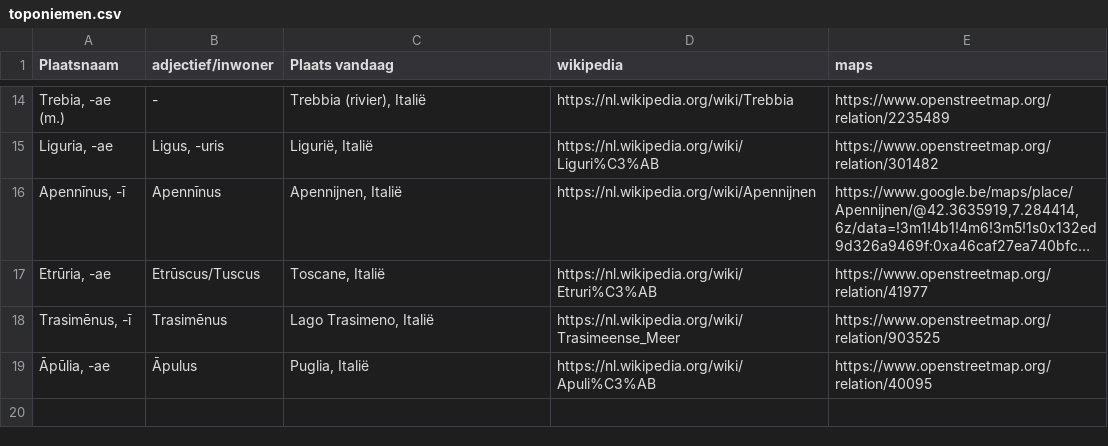
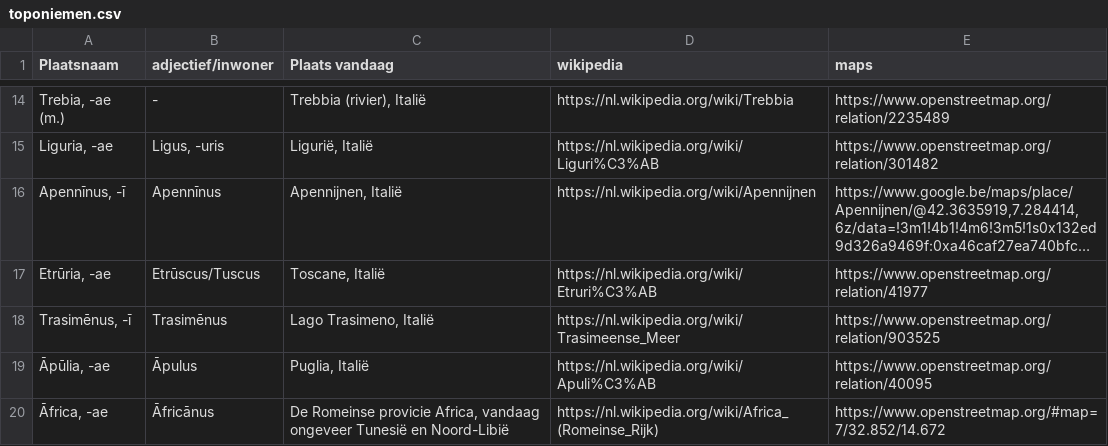
Before and after one commit to kloos1903/Latijn3-4, a CSV file: toponiemen.csv, drawn as a sheet; only a part is shown, gaps mark what is left out; long unchanged cells end in …; the diff names each change by its address in the sheet, - before the commit and + after, or states it on an @@ line.

```diff
--- a/toponiemen.csv
+++ b/toponiemen.csv
+row 20: Āfrica, -ae | Āfricānus | De Romeinse provicie Africa, vandaag ongeveer Tunesië en Noord-Libië | https://nl.wikipedia.org/wiki/Africa_(Romeinse_Rijk) | https://www.openstreetmap.org/#map=7/32.852/14.672
```
Also changed, not shown: Woordenlijst.csv, 1 other file.
